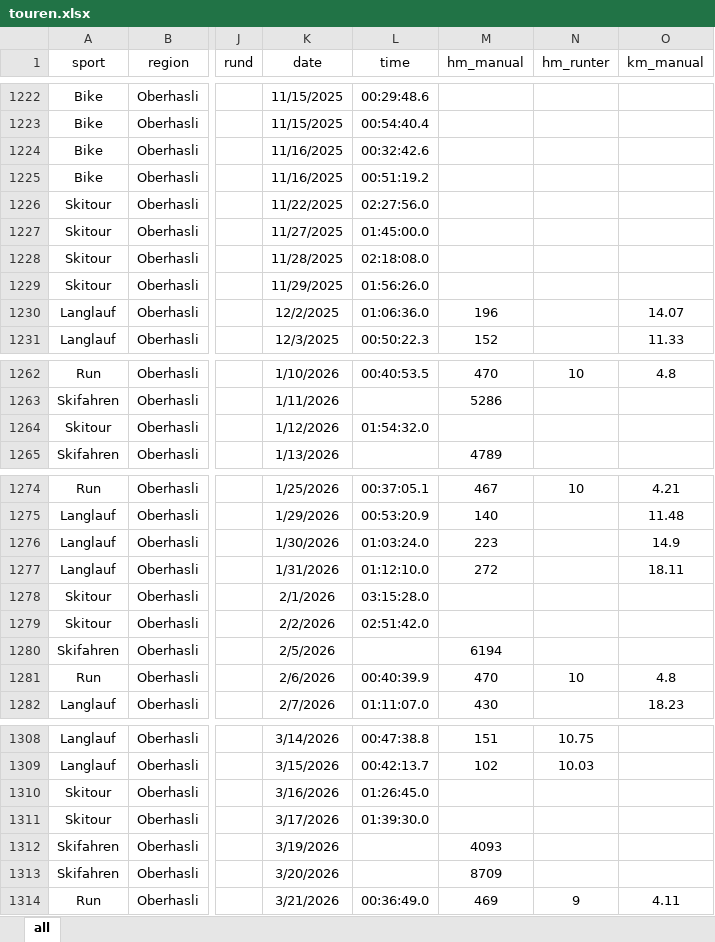
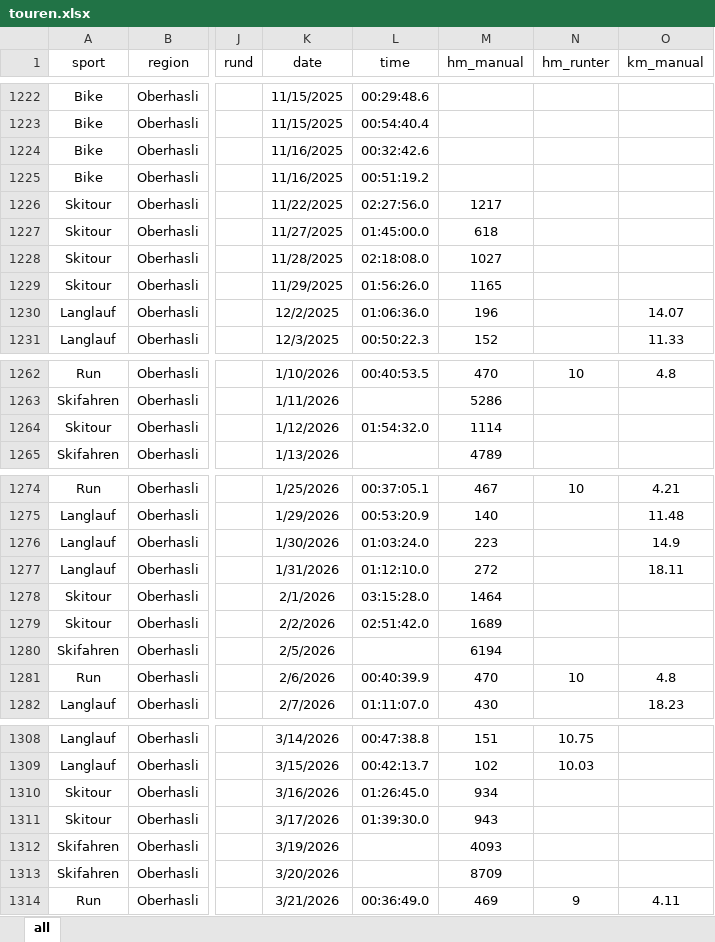
Before and after one commit to rufi77/sport, an Excel workbook: data/touren.xlsx, sheet all, drawn as a sheet; only a part is shown, gaps mark what is left out; values as stored, in another font and other column widths than the file's, no borders; conditional formats not drawn; the diff covers the shown part only; the diff names each change by its address in the sheet, - before the commit and + after, or states it on an @@ line.

```diff
--- a/data/touren.xlsx (sheet all)
+++ b/data/touren.xlsx (sheet all)
-M1226 (hm_manual): (empty)
+M1226 (hm_manual): 1217
-M1227 (hm_manual): (empty)
+M1227 (hm_manual): 618
-M1228 (hm_manual): (empty)
+M1228 (hm_manual): 1027
-M1229 (hm_manual): (empty)
+M1229 (hm_manual): 1165
-M1264 (hm_manual): (empty)
+M1264 (hm_manual): 1114
-M1278 (hm_manual): (empty)
+M1278 (hm_manual): 1464
-M1279 (hm_manual): (empty)
+M1279 (hm_manual): 1689
-M1310 (hm_manual): (empty)
+M1310 (hm_manual): 934
-M1311 (hm_manual): (empty)
+M1311 (hm_manual): 943
```
Also changed, not shown: 1 added row and 11 edited cells elsewhere in this sheet, data/countries.xlsx, data/hm.xlsx, 25 other files.
